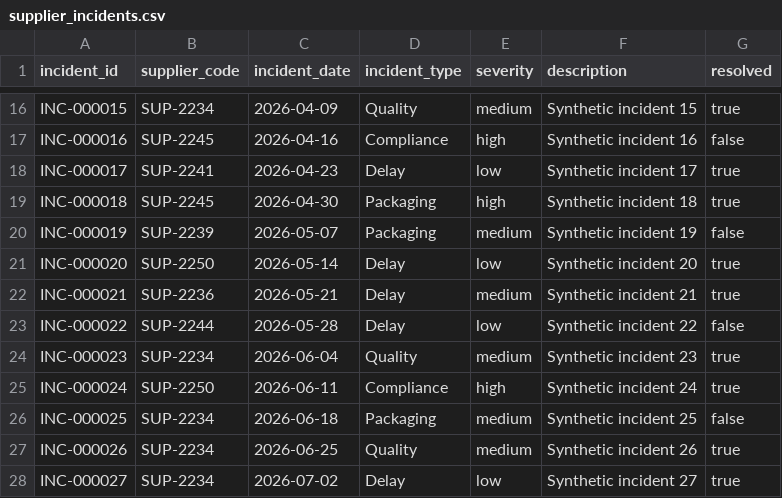
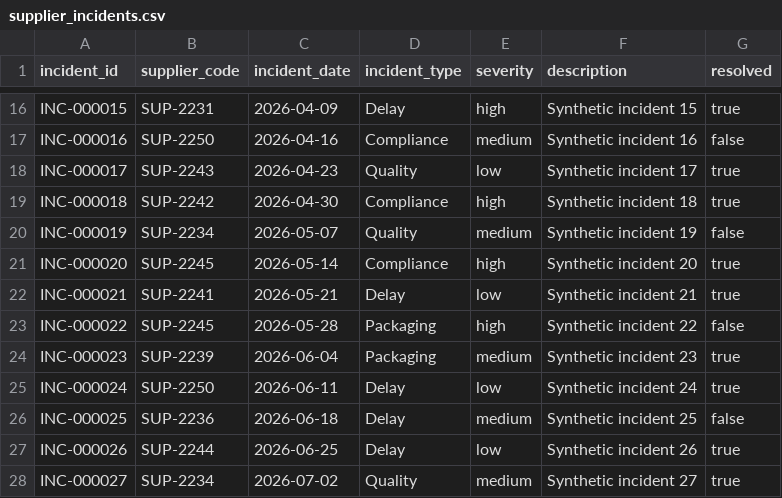
Before and after one commit to yaswanthtechie/eaicsp-platform, a CSV file: data-platform/etl/client_ingest/samples/client_format/supplier_incidents.csv, drawn as a sheet; only a part is shown, gaps mark what is left out; the diff covers the shown part only; the diff names each change by its address in the sheet, - before the commit and + after, or states it on an @@ line.

```diff
--- a/data-platform/etl/client_ingest/samples/client_format/supplier_incidents.csv
+++ b/data-platform/etl/client_ingest/samples/client_format/supplier_incidents.csv
-B16 (supplier_code): SUP-2234
+B16 (supplier_code): SUP-2231
-D16 (incident_type): Quality
+D16 (incident_type): Delay
-E16 (severity): medium
+E16 (severity): high
-B17 (supplier_code): SUP-2245
+B17 (supplier_code): SUP-2250
-E17 (severity): high
+E17 (severity): medium
-B18 (supplier_code): SUP-2241
+B18 (supplier_code): SUP-2243
-D18 (incident_type): Delay
+D18 (incident_type): Quality
-B19 (supplier_code): SUP-2245
+B19 (supplier_code): SUP-2242
-D19 (incident_type): Packaging
+D19 (incident_type): Compliance
-B20 (supplier_code): SUP-2239
+B20 (supplier_code): SUP-2234
-D20 (incident_type): Packaging
+D20 (incident_type): Quality
-B21 (supplier_code): SUP-2250
+B21 (supplier_code): SUP-2245
-D21 (incident_type): Delay
+D21 (incident_type): Compliance
-E21 (severity): low
+E21 (severity): high
-B22 (supplier_code): SUP-2236
+B22 (supplier_code): SUP-2241
-E22 (severity): medium
+E22 (severity): low
-B23 (supplier_code): SUP-2244
+B23 (supplier_code): SUP-2245
-D23 (incident_type): Delay
+D23 (incident_type): Packaging
-E23 (severity): low
+E23 (severity): high
-B24 (supplier_code): SUP-2234
+B24 (supplier_code): SUP-2239
-D24 (incident_type): Quality
+D24 (incident_type): Packaging
-D25 (incident_type): Compliance
+D25 (incident_type): Delay
-E25 (severity): high
+E25 (severity): low
-B26 (supplier_code): SUP-2234
+B26 (supplier_code): SUP-2236
-D26 (incident_type): Packaging
+D26 (incident_type): Delay
-B27 (supplier_code): SUP-2234
+B27 (supplier_code): SUP-2244
-D27 (incident_type): Quality
+D27 (incident_type): Delay
-E27 (severity): medium
+E27 (severity): low
-D28 (incident_type): Delay
+D28 (incident_type): Quality
-E28 (severity): low
+E28 (severity): medium
```
Also changed, not shown: 70 edited cells elsewhere in this file, data-platform/etl/client_ingest/samples/client_format/inventory_snapshot.csv, data-platform/etl/client_ingest/samples/client_format/purchase_order_history.csv, 7 other files.
